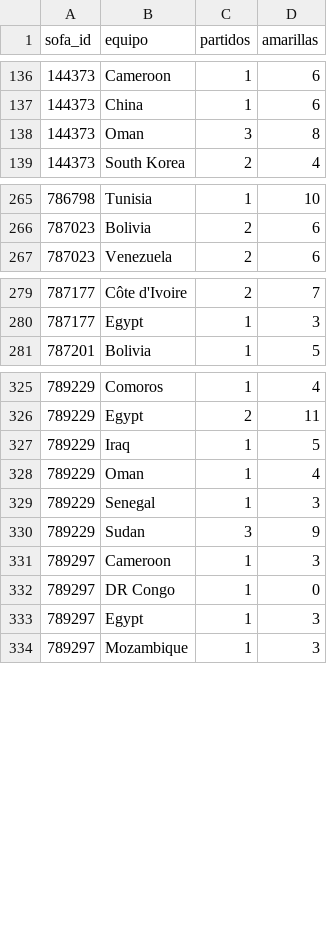
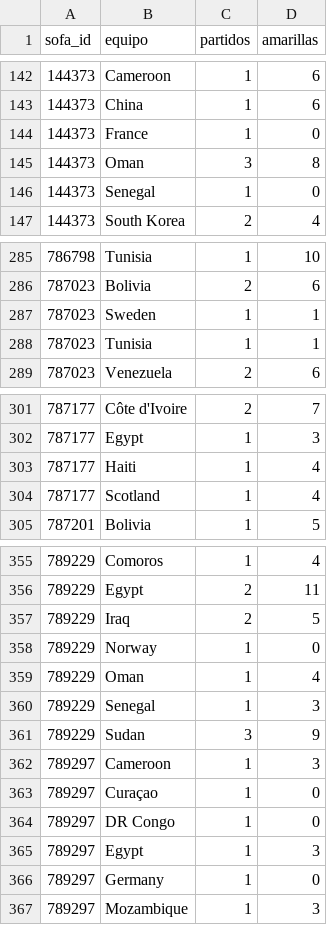
Before and after one commit to tomasbenitomoreno5-source/mundial, a CSV file: data/arbitro_equipos.csv, drawn as a sheet; only a part is shown, gaps mark what is left out; the diff covers the shown part only.

```diff
--- a/data/arbitro_equipos.csv
+++ b/data/arbitro_equipos.csv
@@ -137,3 +143,5 @@ sofa_id;equipo;partidos;amarillas
 144373;China;1;6
+144373;France;1;0
 144373;Oman;3;8
+144373;Senegal;1;0
 144373;South Korea;2;4
@@ -266,2 +286,4 @@ sofa_id;equipo;partidos;amarillas
 787023;Bolivia;2;6
+787023;Sweden;1;1
+787023;Tunisia;1;1
 787023;Venezuela;2;6
@@ -280,2 +302,4 @@ sofa_id;equipo;partidos;amarillas
 787177;Egypt;1;3
+787177;Haiti;1;4
+787177;Scotland;1;4
 787201;Bolivia;1;5
@@ -326,3 +356,4 @@ sofa_id;equipo;partidos;amarillas
 789229;Egypt;2;11
-789229;Iraq;1;5
+789229;Iraq;2;5
+789229;Norway;1;0
 789229;Oman;1;4
@@ -331,4 +362,6 @@ sofa_id;equipo;partidos;amarillas
 789297;Cameroon;1;3
+789297;Curaçao;1;0
 789297;DR Congo;1;0
 789297;Egypt;1;3
+789297;Germany;1;0
 789297;Mozambique;1;3
```
Also changed, not shown: 24 added rows elsewhere in this file, data/marcadores_py.csv, data/partido_fechas.csv, 29 other files.
